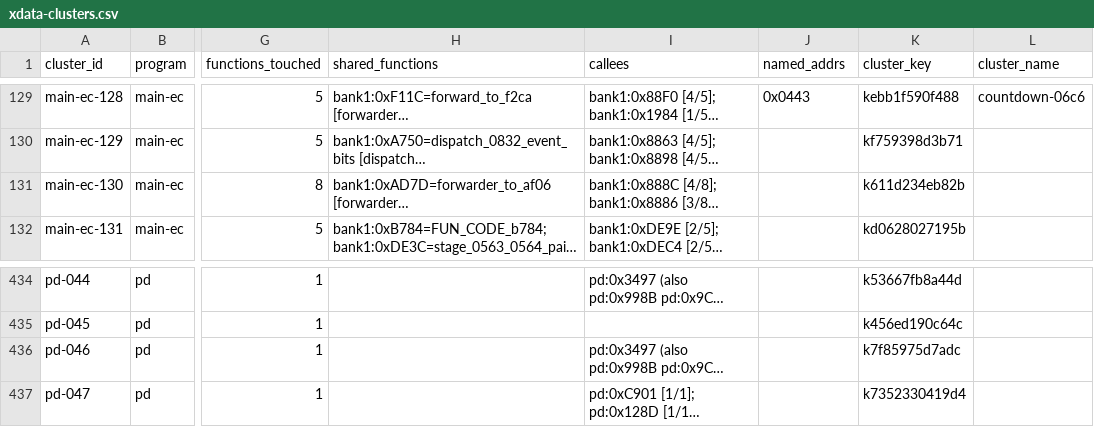
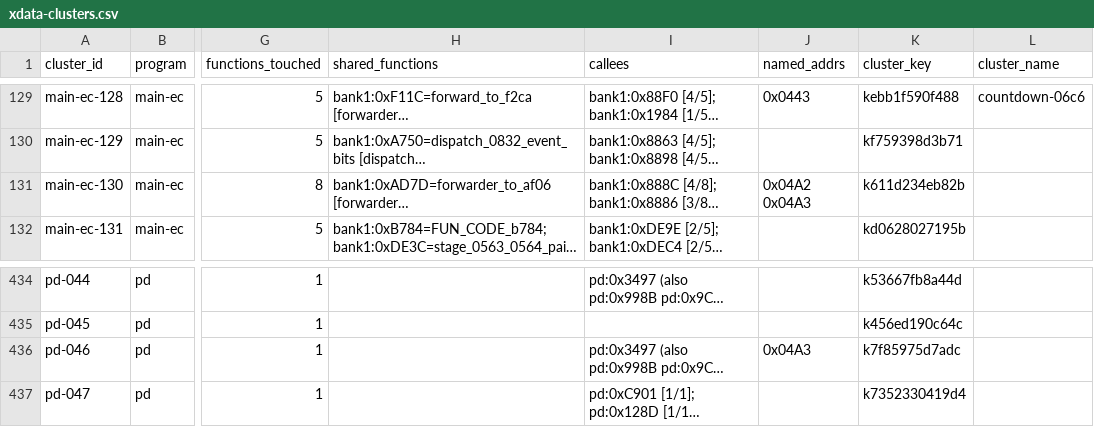
Before and after one commit to ElDavoo/tongfang-gm7mg7p-re, a CSV file: ec/annotations/xdata-clusters.csv, drawn as a sheet; only a part is shown, gaps mark what is left out; long unchanged cells end in …; the diff names each change by its address in the sheet, - before the commit and + after, or states it on an @@ line.

```diff
--- a/ec/annotations/xdata-clusters.csv
+++ b/ec/annotations/xdata-clusters.csv
-J131 (named_addrs): (empty)
+J131 (named_addrs): 0x04A2 0x04A3
-J436 (named_addrs): (empty)
+J436 (named_addrs): 0x04A3
```
Also changed, not shown: ec/annotations/site-resolution.csv, ec/annotations/xdata-registers.csv, 39 other files.
